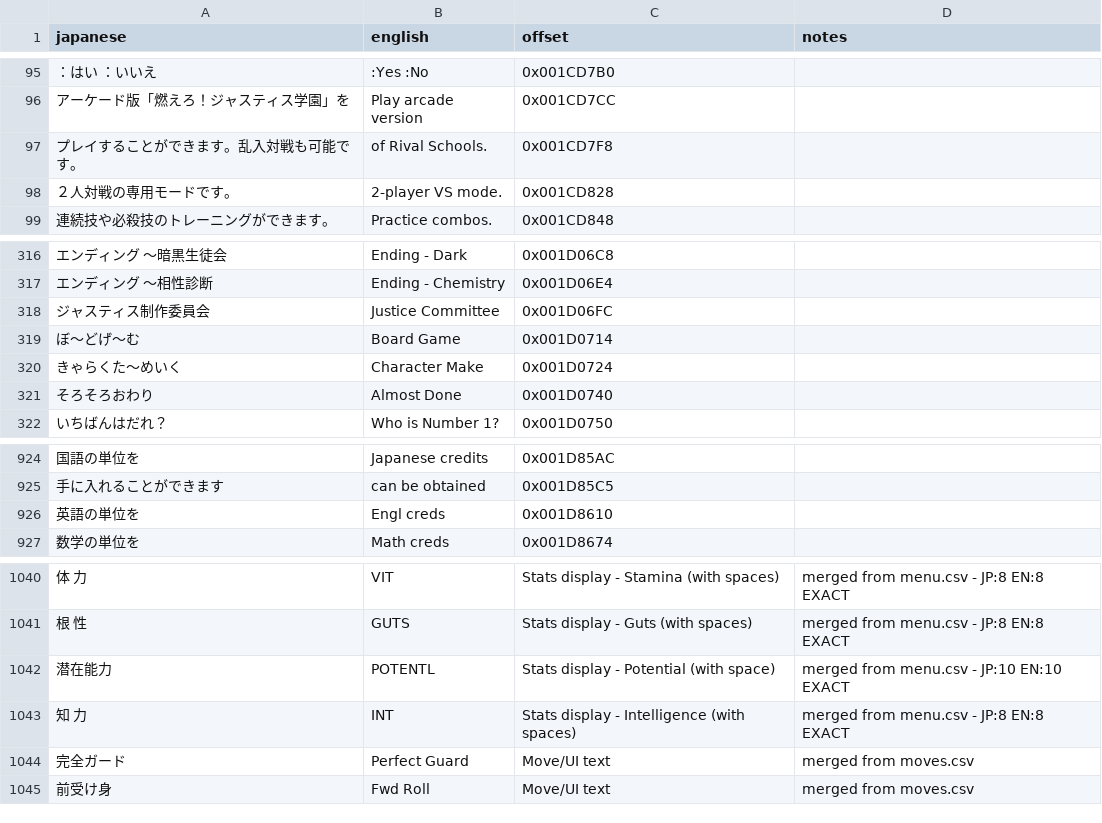
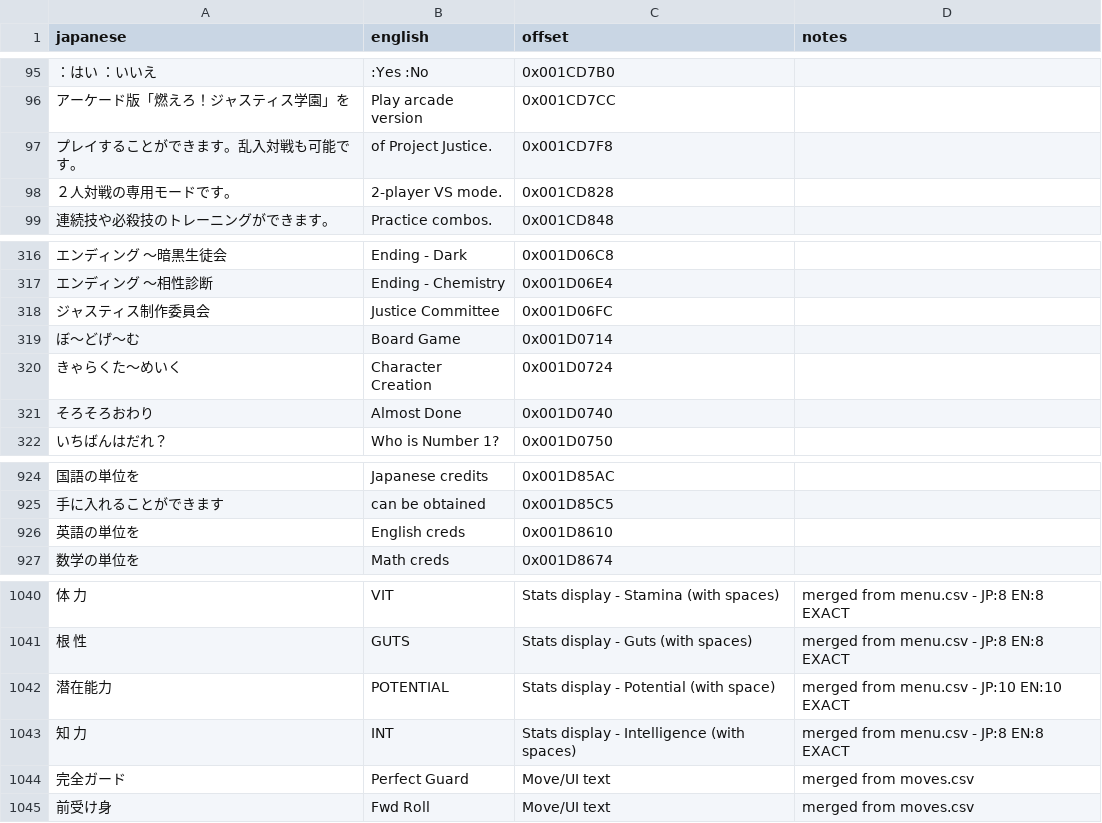
Before and after one commit to billymonks/nekketsu-nikki-eng, a CSV file: translations/1st_read_strings.csv, drawn as a sheet; only a part is shown, gaps mark what is left out.

Commit message:
Updated some translations

```diff
--- a/translations/1st_read_strings.csv
+++ b/translations/1st_read_strings.csv
@@ -96,3 +96,3 @@
 "アーケード版「燃えろ！ジャスティス学園」を","Play arcade version","0x001CD7CC",""
-"プレイすることができます。乱入対戦も可能です。","of Rival Schools.","0x001CD7F8",""
+"プレイすることができます。乱入対戦も可能です。","of Project Justice.","0x001CD7F8",""
 "２人対戦の専用モードです。","2-player VS mode.","0x001CD828",""
@@ -319,3 +319,3 @@
 "ぼ〜どげ〜む","Board Game","0x001D0714",""
-"きゃらくた〜めいく","Character Make","0x001D0724",""
+"きゃらくた〜めいく","Character Creation","0x001D0724",""
 "そろそろおわり","Almost Done","0x001D0740",""
@@ -925,3 +925,3 @@
 "手に入れることができます","can be obtained","0x001D85C5",""
-"英語の単位を","Engl creds","0x001D8610",""
+"英語の単位を","English creds","0x001D8610",""
 "数学の単位を","Math creds","0x001D8674",""
@@ -1042,3 +1042,3 @@
 "　根　性"," GUTS   ","Stats display - Guts (with spaces)","merged from menu.csv - JP:8 EN:8 EXACT"
-"　潜在能力"," POTENTL  ","Stats display - Potential (with space)","merged from menu.csv - JP:10 EN:10 EXACT"
+"　潜在能力"," POTENTIAL ","Stats display - Potential (with space)","merged from menu.csv - JP:10 EN:10 EXACT"
 "　知　力"," INT    ","Stats display - Intelligence (with spaces)","merged from menu.csv - JP:8 EN:8 EXACT"
```
Also changed, not shown: 2 other files.
